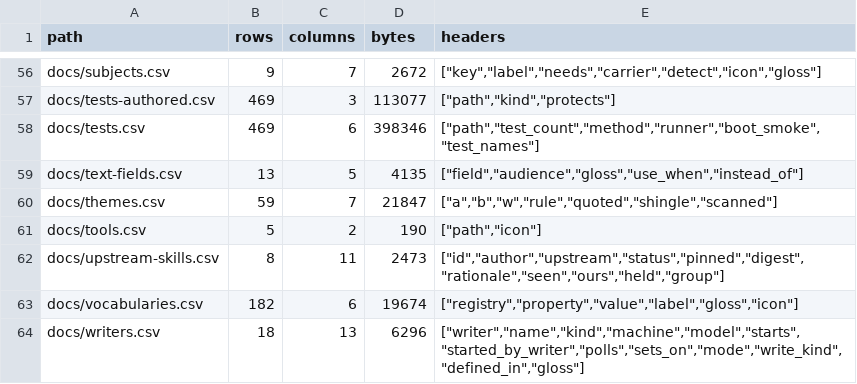
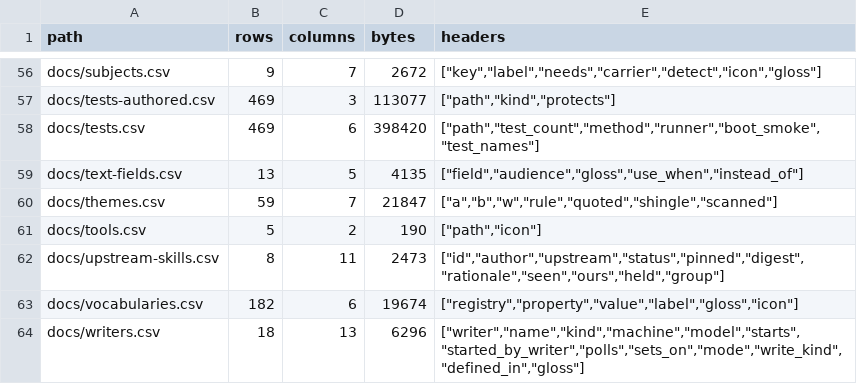
Before and after one commit to mehrlander/web-tools, a CSV file: data/csv-census.csv, drawn as a sheet; only a part is shown, gaps mark what is left out.

```diff
--- a/data/csv-census.csv
+++ b/data/csv-census.csv
@@ -57,3 +57,3 @@ docs/subjects.csv,9,7,2672,"[""key"",""label"",""needs"",""carrier"",""detect"",
 docs/tests-authored.csv,469,3,113077,"[""path"",""kind"",""protects""]"
-docs/tests.csv,469,6,398346,"[""path"",""test_count"",""method"",""runner"",""boot_smoke"",""test_names""]"
+docs/tests.csv,469,6,398420,"[""path"",""test_count"",""method"",""runner"",""boot_smoke"",""test_names""]"
 docs/text-fields.csv,13,5,4135,"[""field"",""audience"",""gloss"",""use_when"",""instead_of""]"
```
Also changed, not shown: docs/docs.csv, docs/kits.csv, 5 other files.
